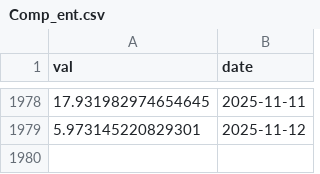
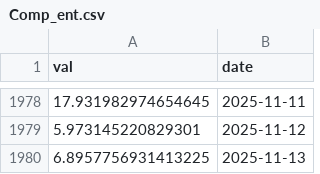
Before and after one commit to SciEcon/SoK_Blockchain_Decentralization, a CSV file: Data_TokenIndex/Comp_ent.csv, drawn as a sheet; only a part is shown, gaps mark what is left out; the diff names each change by its address in the sheet, - before the commit and + after, or states it on an @@ line.

```diff
--- a/Data_TokenIndex/Comp_ent.csv
+++ b/Data_TokenIndex/Comp_ent.csv
+row 1980: 6.8957756931413225 | 2025-11-13
```
Also changed, not shown: Data_TokenIndex/Bnt_ent.csv, Data_TokenIndex/CVX_ent.csv, 16 other files.
